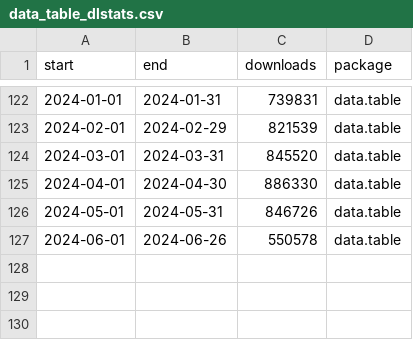
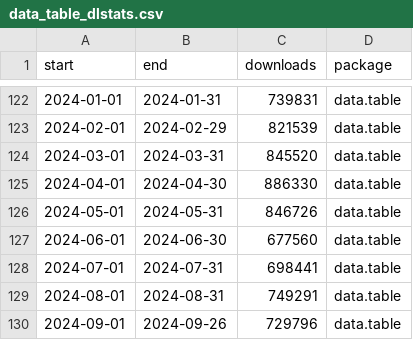
Before and after one commit to e-kotov/rJavaEnv, a CSV file: vignettes/data-for-vignettes/data_table_dlstats.csv, drawn as a sheet; only a part is shown, gaps mark what is left out.

```diff
--- a/vignettes/data-for-vignettes/data_table_dlstats.csv
+++ b/vignettes/data-for-vignettes/data_table_dlstats.csv
@@ -126,2 +126,5 @@ start;end;downloads;package
 2024-05-01;2024-05-31;846726;data.table
-2024-06-01;2024-06-26;550578;data.table
+2024-06-01;2024-06-30;677560;data.table
+2024-07-01;2024-07-31;698441;data.table
+2024-08-01;2024-08-31;749291;data.table
+2024-09-01;2024-09-26;729796;data.table
```
Also changed, not shown: vignettes/data-for-vignettes/ggplot2_dlstats.csv, vignettes/data-for-vignettes/rJava_dependants_dlstats_bioc.csv, 13 other files.
